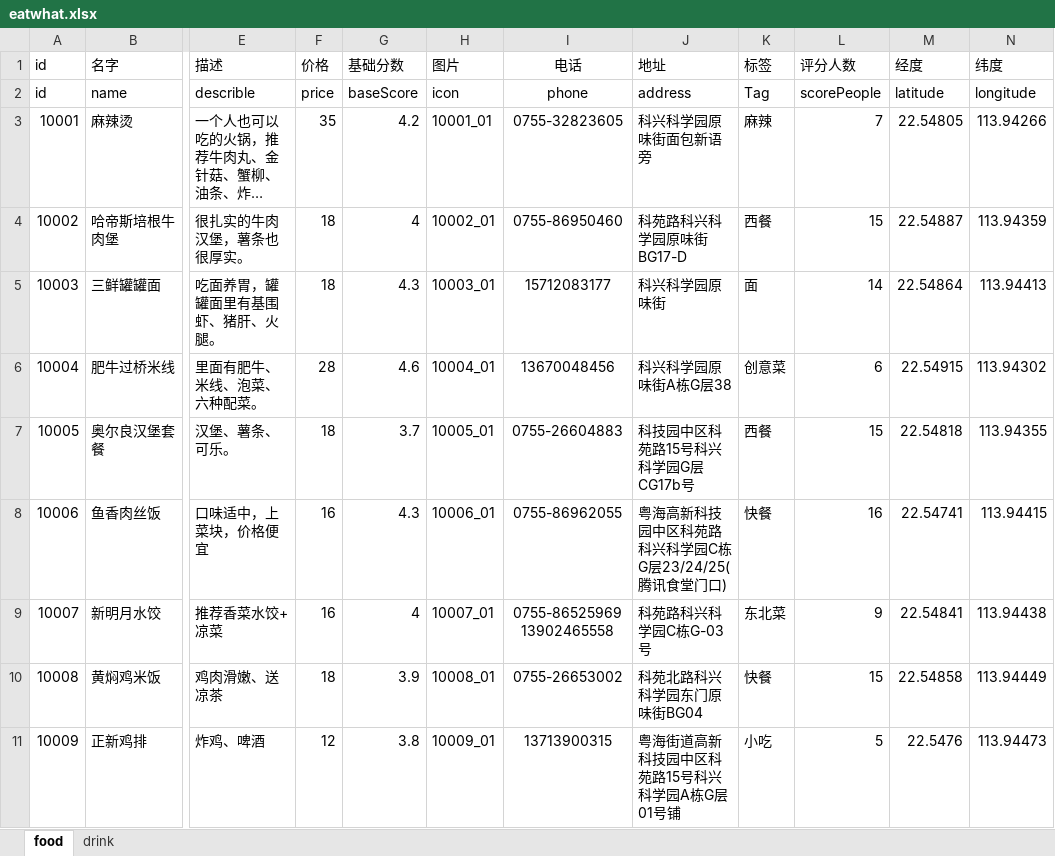
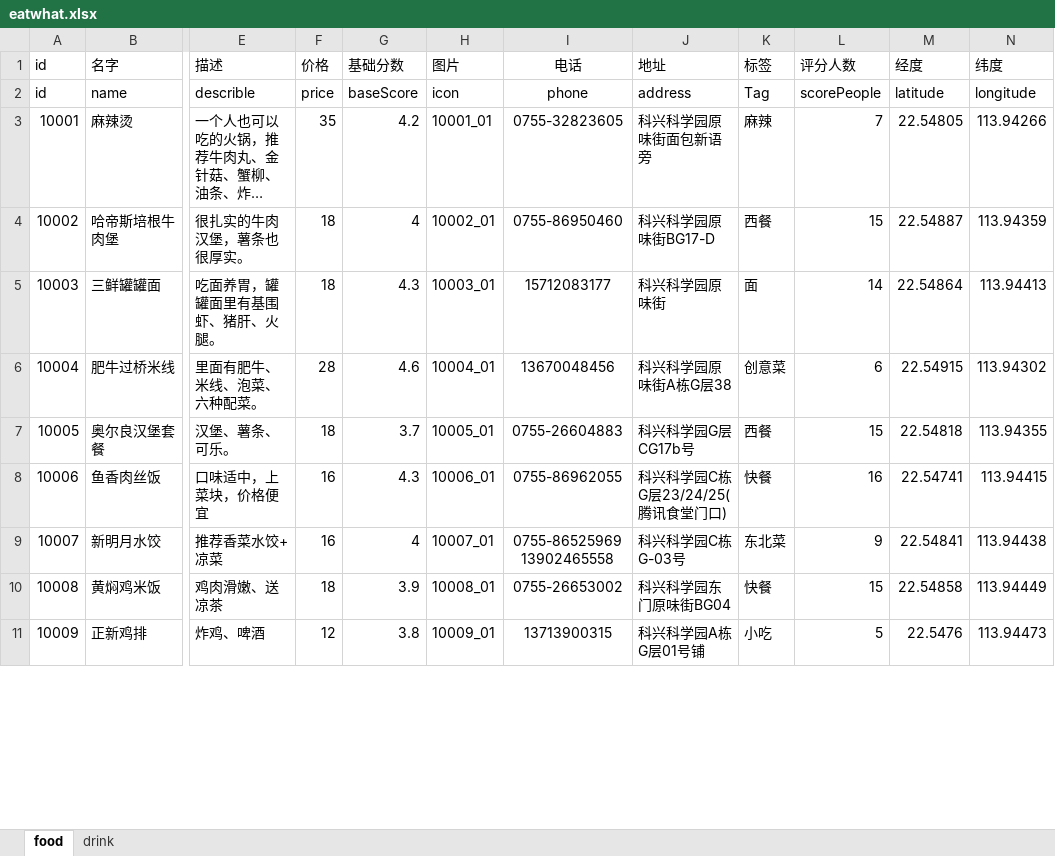
Before and after one commit to vbetter/eatwhat, an Excel workbook: data/eatwhat.xlsx, sheet food, drawn as a sheet; only a part is shown, gaps mark what is left out; long unchanged cells end in …; values as stored, in another font and other column widths than the file's, no borders; the diff covers the shown part only; the diff names each change by its address in the sheet, - before the commit and + after, or states it on an @@ line.

Commit message:
update

```diff
--- a/data/eatwhat.xlsx (sheet food)
+++ b/data/eatwhat.xlsx (sheet food)
-J4 (地址): 科苑路科兴科学园原味街BG17-D
+J4 (地址): 科兴科学园原味街BG17-D
-J7 (地址): 科技园中区科苑路15号科兴科学园G层CG17b号
+J7 (地址): 科兴科学园G层CG17b号
-J8 (地址): 粤海高新科技园中区科苑路科兴科学园C栋G层23/24/25(腾讯食堂门口)
+J8 (地址): 科兴科学园C栋G层23/24/25(腾讯食堂门口)
-J9 (地址): 科苑路科兴科学园C栋G-03号
+J9 (地址): 科兴科学园C栋G-03号
-J10 (地址): 科苑北路科兴科学园东门原味街BG04
+J10 (地址): 科兴科学园东门原味街BG04
-J11 (地址): 粤海街道高新科技园中区科苑路15号科兴科学园A栋G层01号铺
+J11 (地址): 科兴科学园A栋G层01号铺
```
Also changed, not shown: 7 edited cells elsewhere in this sheet.
